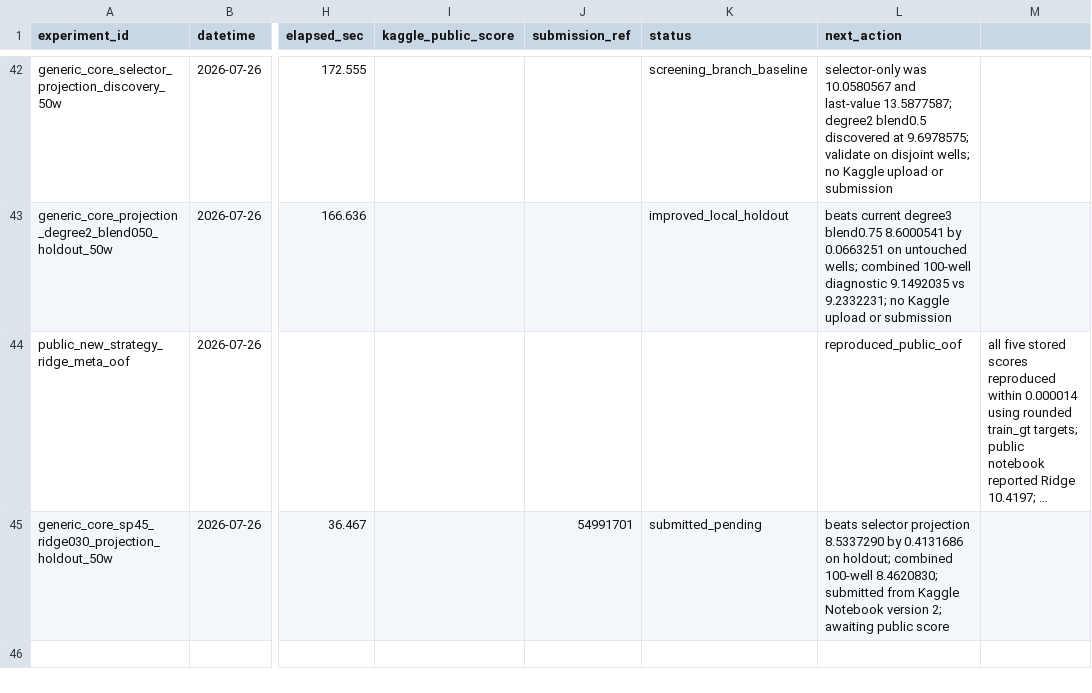
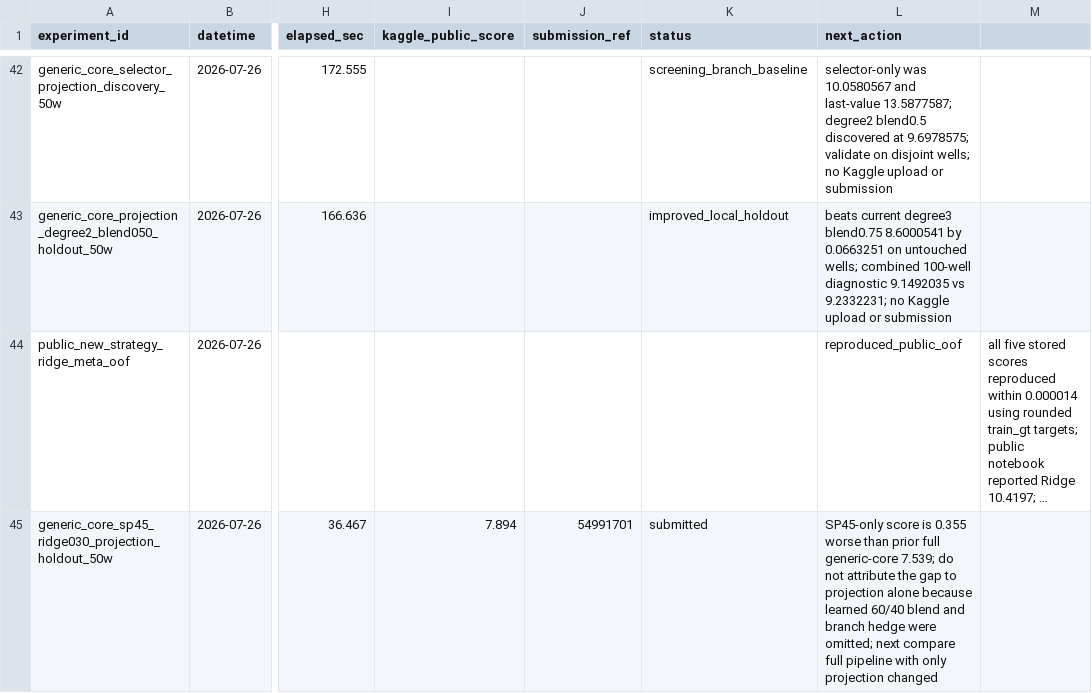
Before and after one commit to zakiyamaaaaa/Kaggle, a CSV file: rogii-wellbore-geology-prediction/experiments/results.csv, drawn as a sheet; only a part is shown, gaps mark what is left out; long unchanged cells end in …; the diff names each change by its address in the sheet, - before the commit and + after, or states it on an @@ line.

Commit message:
rogii: record SP45 public score

```diff
--- a/rogii-wellbore-geology-prediction/experiments/results.csv
+++ b/rogii-wellbore-geology-prediction/experiments/results.csv
-I45 (kaggle_public_score): (empty)
+I45 (kaggle_public_score): 7.894
-K45 (status): submitted_pending
+K45 (status): submitted
-L45 (next_action): beats selector projection 8.5337290 by 0.4131686 on holdout; combined 100-well 8.4620830; submitted from Kaggle Notebook version 2; awaiting public score
+L45 (next_action): SP45-only score is 0.355 worse than prior full generic-core 7.539; do not attribute the gap to projection alone because learned 60/40 blend and branch hedge were omitted; next compare full pipeline with only projection changed
```
Also changed, not shown: 1 other file.
